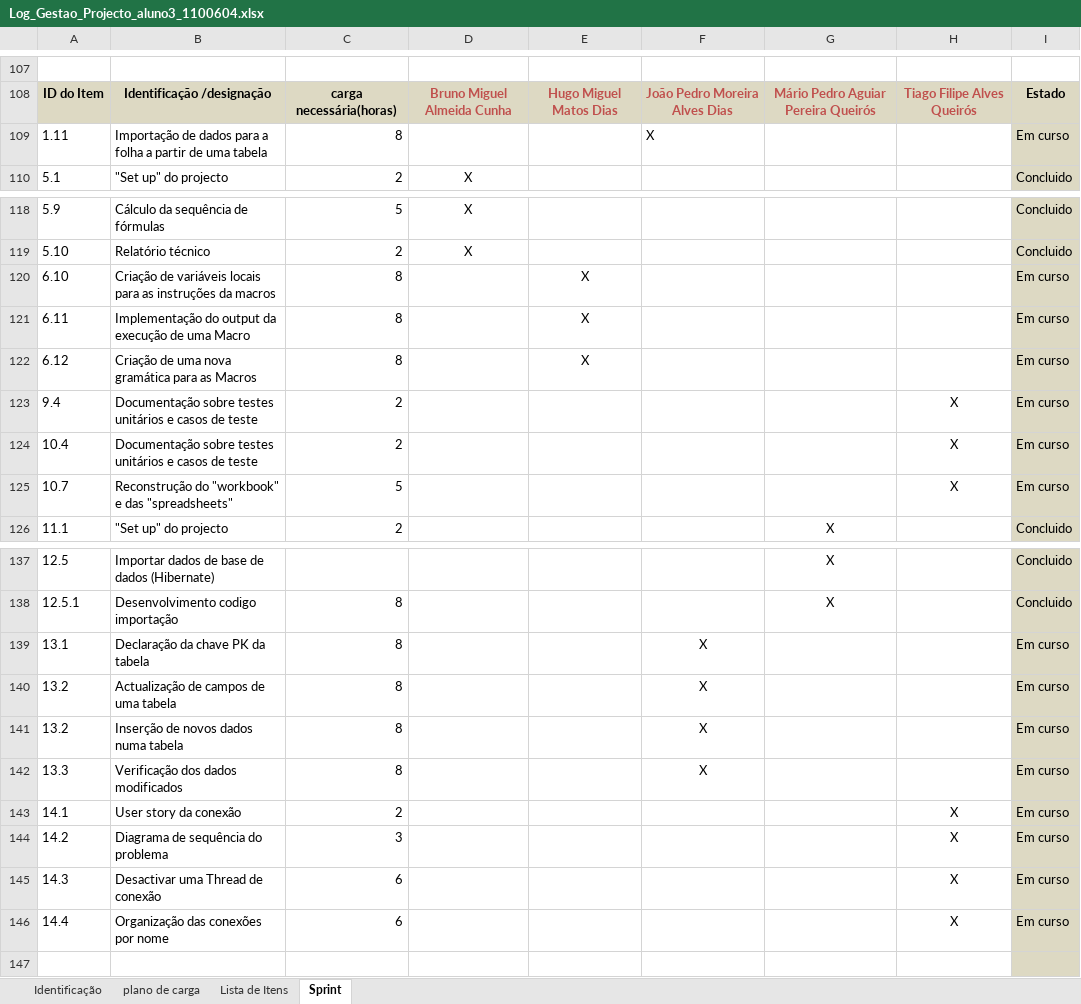
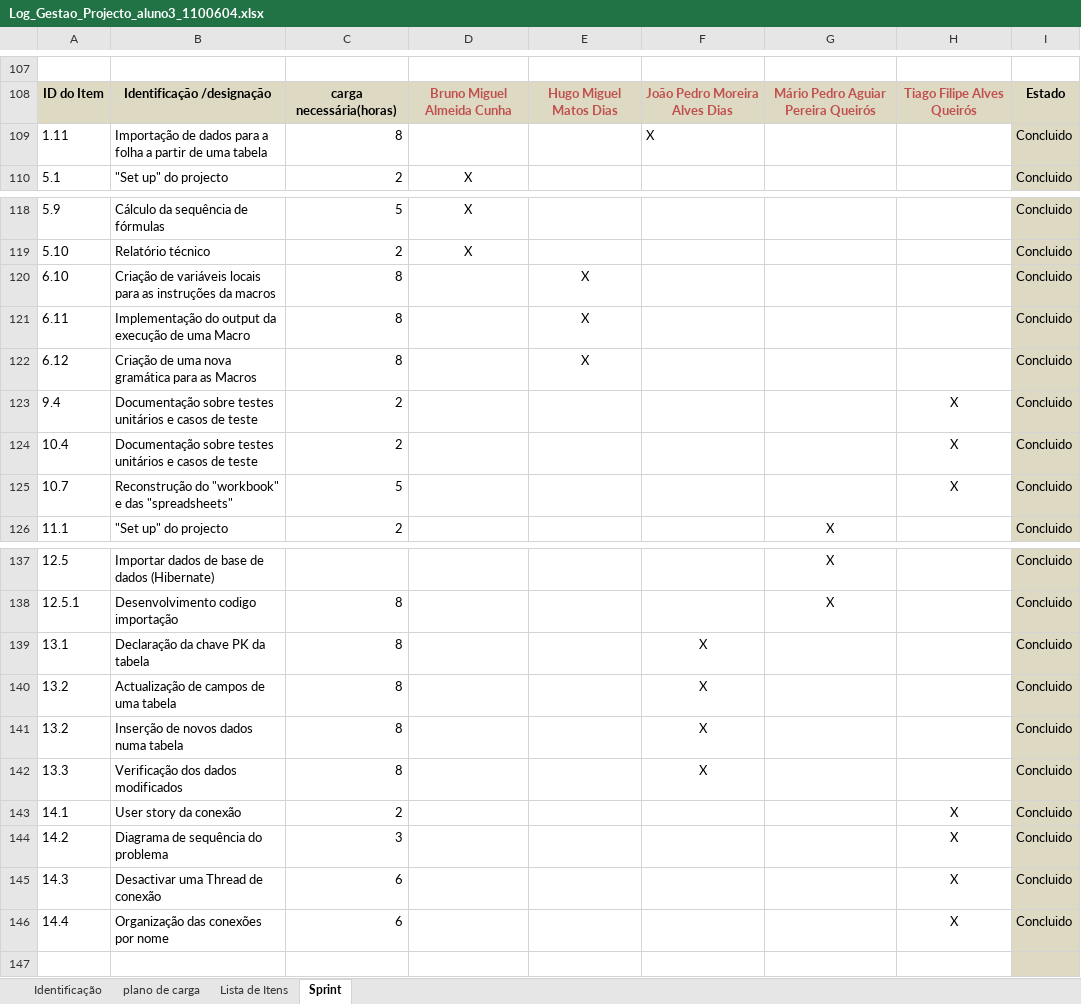
Before and after one commit to MarioQueiros/cleansheets_v2, an Excel workbook: docs/Log_Gestao_Projecto_aluno3_1100604.xlsx, sheet Sprint, drawn as a sheet; only a part is shown, gaps mark what is left out; values as stored, in another font and other column widths than the file's, no borders; the diff names each change by its address in the sheet, - before the commit and + after, or states it on an @@ line.

```diff
--- a/docs/Log_Gestao_Projecto_aluno3_1100604.xlsx (sheet Sprint)
+++ b/docs/Log_Gestao_Projecto_aluno3_1100604.xlsx (sheet Sprint)
-I109: Em curso
+I109: Concluido
-I120:I125: Em curso
+I120:I125: Concluido
-I139:I146: Em curso
+I139:I146: Concluido
```
Also changed, not shown: docs/formulario_GP_em_projecto_lapr4.xlsx.
